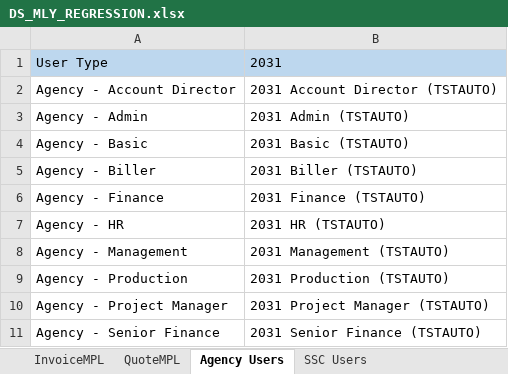
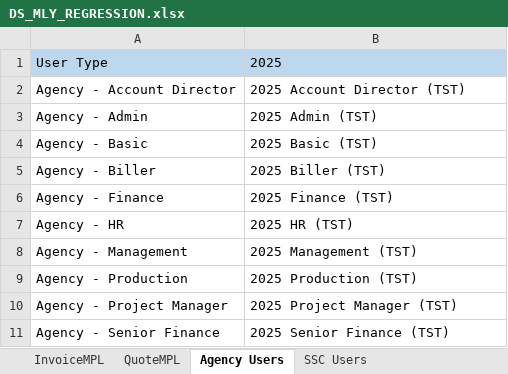
Before and after one commit to Thiyagarajan2022/GlobalTestSuiteAutomation1, an Excel workbook: WppRegpack/TestResource/Regression/DS_MLY_REGRESSION.xlsx, sheet Agency Users, drawn as a sheet; values as stored, in another font and other column widths than the file's, no borders; the diff names each change by its address in the sheet, - before the commit and + after, or states it on an @@ line.

```diff
--- a/WppRegpack/TestResource/Regression/DS_MLY_REGRESSION.xlsx (sheet Agency Users)
+++ b/WppRegpack/TestResource/Regression/DS_MLY_REGRESSION.xlsx (sheet Agency Users)
-B1: 2031
+B1: 2025
-B2: 2031 Account Director (TSTAUTO)
+B2: 2025 Account Director (TST)
-B3: 2031 Admin (TSTAUTO)
+B3: 2025 Admin (TST)
-B4: 2031 Basic (TSTAUTO)
+B4: 2025 Basic (TST)
-B5: 2031 Biller (TSTAUTO)
+B5: 2025 Biller (TST)
-B6: 2031 Finance (TSTAUTO)
+B6: 2025 Finance (TST)
-B7: 2031 HR (TSTAUTO)
+B7: 2025 HR (TST)
-B8: 2031 Management (TSTAUTO)
+B8: 2025 Management (TST)
-B9: 2031 Production (TSTAUTO)
+B9: 2025 Production (TST)
-B10: 2031 Project Manager (TSTAUTO)
+B10: 2025 Project Manager (TST)
-B11: 2031 Senior Finance (TSTAUTO)
+B11: 2025 Senior Finance (TST)
```
Also changed, not shown: sheet SSC Users, sheet Server Details, WppRegpack/TestResource/EnvParamaters.xlsx, WppRegpack/TestResource/Regression/DS_CHN_REGRESSION.xlsx, 6 other files.
